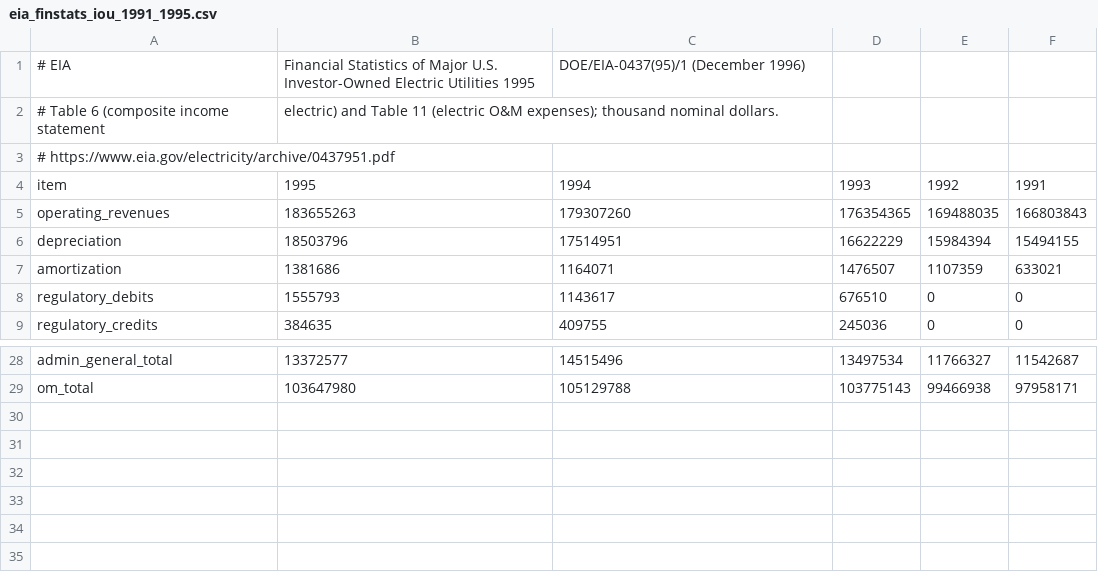
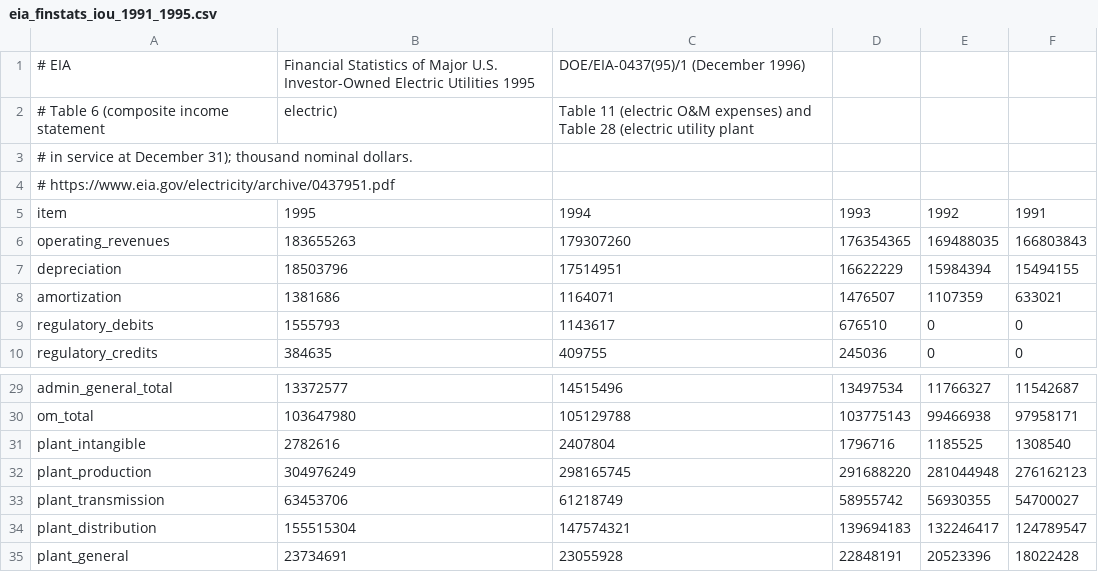
Before and after one commit to akarshgopal/akarshgopal.github.io, a CSV file: scripts/data/eia_finstats_iou_1991_1995.csv, drawn as a sheet; only a part is shown, gaps mark what is left out.

```diff
--- a/scripts/data/eia_finstats_iou_1991_1995.csv
+++ b/scripts/data/eia_finstats_iou_1991_1995.csv
@@ -1,3 +1,4 @@
 # EIA, Financial Statistics of Major U.S. Investor-Owned Electric Utilities 1995, DOE/EIA-0437(95)/1 (December 1996),
-# Table 6 (composite income statement, electric) and Table 11 (electric O&M expenses); thousand nominal dollars.
+# Table 6 (composite income statement, electric), Table 11 (electric O&M expenses) and Table 28 (electric utility plant
+# in service at December 31); thousand nominal dollars.
 # https://www.eia.gov/electricity/archive/0437951.pdf
@@ -29 +30,6 @@ admin_general_total,13372577,14515496,13497534,11766327,11542687
 om_total,103647980,105129788,103775143,99466938,97958171
+plant_intangible,2782616,2407804,1796716,1185525,1308540
+plant_production,304976249,298165745,291688220,281044948,276162123
+plant_transmission,63453706,61218749,58955742,56930355,54700027
+plant_distribution,155515304,147574321,139694183,132246417,124789547
+plant_general,23734691,23055928,22848191,20523396,18022428
```
Also changed, not shown: 11 other files.
